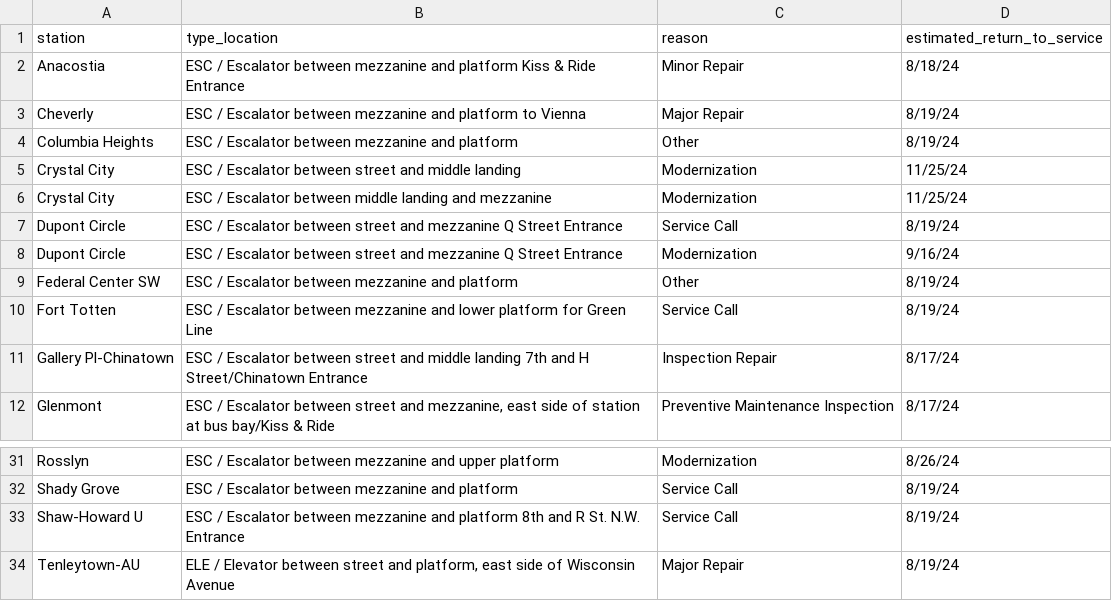
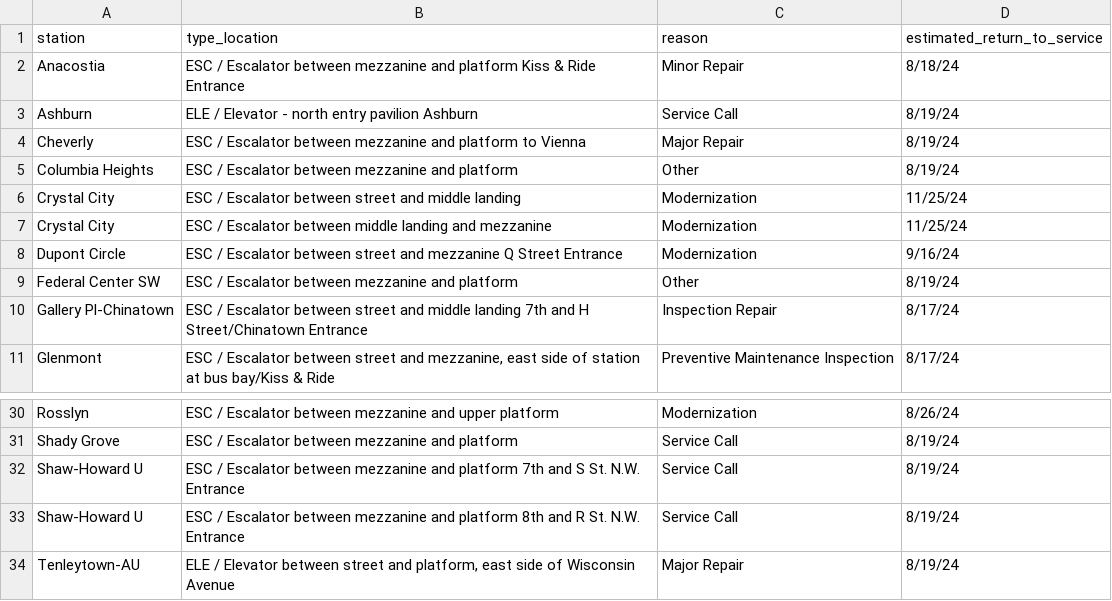
Before and after one commit to erxclau/wmata-elevators-escalators, a CSV file: outages.csv, drawn as a sheet; only a part is shown, gaps mark what is left out; removed rows and columns are numbered as before the commit, all else as after; the diff names each change by its address in the sheet, - before the commit and + after, or states it on an @@ line.

```diff
--- a/outages.csv
+++ b/outages.csv
+row 3: Ashburn | ELE / Elevator - north entry pavilion Ashburn | Service Call | 8/19/24
-row 7: Dupont Circle | ESC / Escalator between street and mezzanine Q Street Entrance | Service Call | 8/19/24
-row 10: Fort Totten | ESC / Escalator between mezzanine and lower platform for Green Line | Service Call | 8/19/24
+row 32: Shaw-Howard U | ESC / Escalator between mezzanine and platform 7th and S St. N.W. Entrance | Service Call | 8/19/24
```
